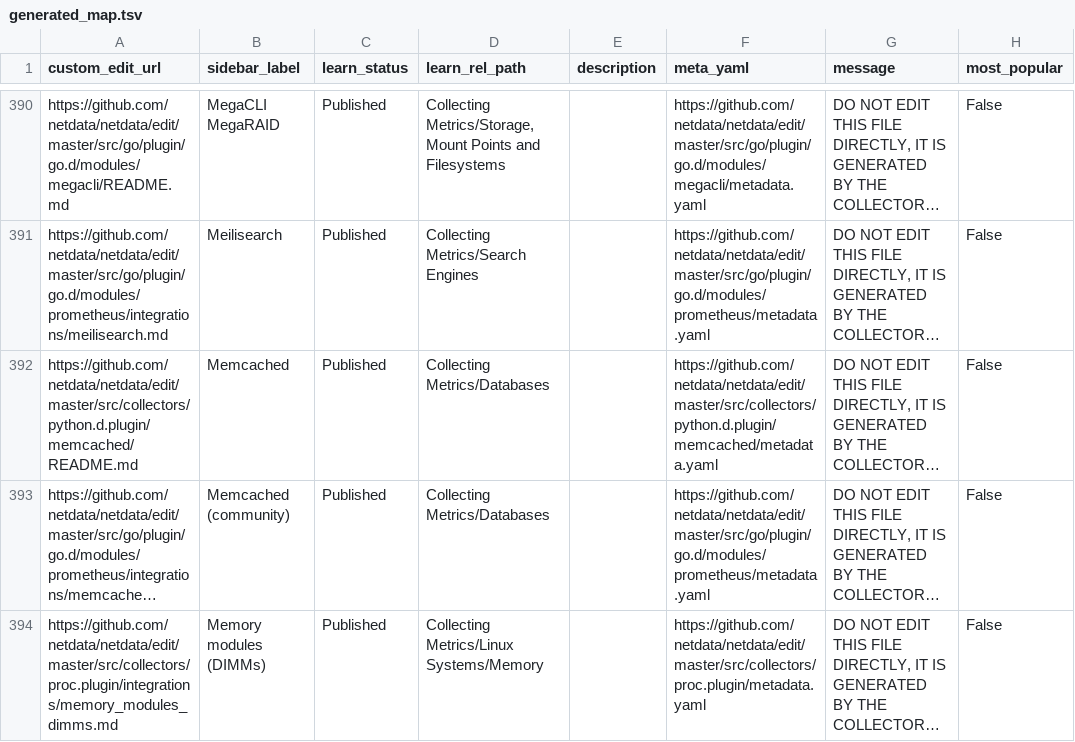
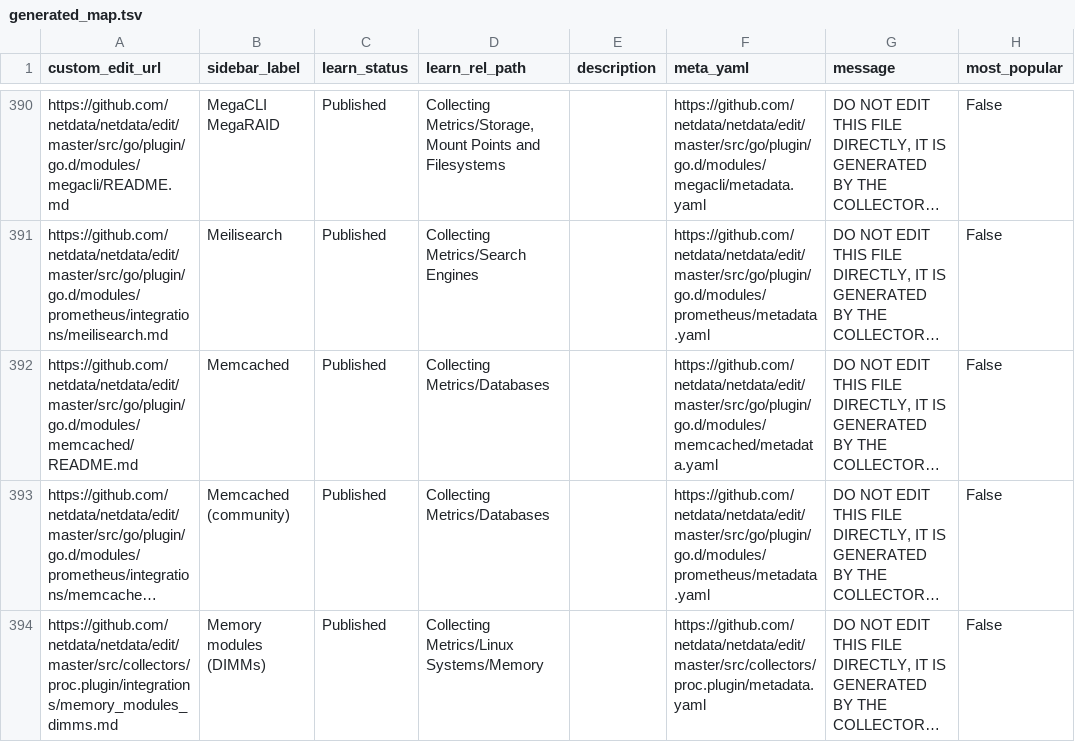
Before and after one commit to netdata/learn, a TSV file: ingest/generated_map.tsv, drawn as a sheet; only a part is shown, gaps mark what is left out; long unchanged cells end in …; the diff names each change by its address in the sheet, - before the commit and + after, or states it on an @@ line.

```diff
--- a/ingest/generated_map.tsv
+++ b/ingest/generated_map.tsv
-A392 (custom_edit_url): https://github.com/netdata/netdata/edit/master/src/collectors/python.d.plugin/memcached/README.md
+A392 (custom_edit_url): https://github.com/netdata/netdata/edit/master/src/go/plugin/go.d/modules/memcached/README.md
-F392 (meta_yaml): https://github.com/netdata/netdata/edit/master/src/collectors/python.d.plugin/memcached/metadata.yaml
+F392 (meta_yaml): https://github.com/netdata/netdata/edit/master/src/go/plugin/go.d/modules/memcached/metadata.yaml
```
Also changed, not shown: ingest/one_commit_back_file-dict.tsv, 4 other files.
